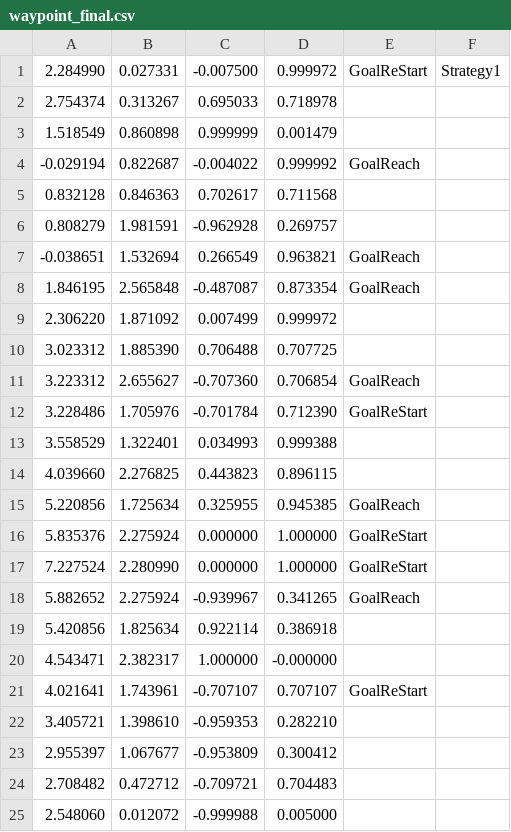
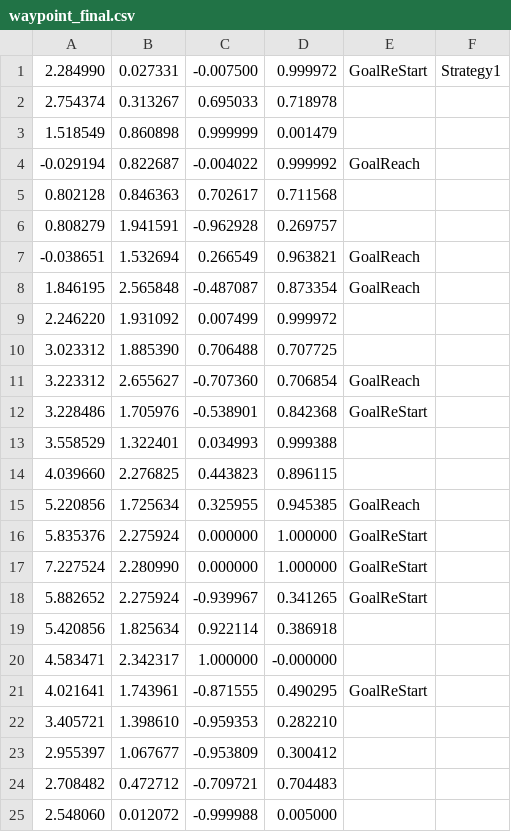
Before and after one commit to uhobeike/turtlebot3, a CSV file: turtlebot3_navigation/csv/waypoint_final.csv, drawn as a sheet; only a part is shown.

Commit message:
Update waypoint

```diff
--- a/turtlebot3_navigation/csv/waypoint_final.csv
+++ b/turtlebot3_navigation/csv/waypoint_final.csv
@@ -4,10 +4,10 @@
 -0.029194,0.822687,-0.004022,0.999992,GoalReach,
-0.832128,0.846363,0.702617,0.711568,
-0.808279,1.981591,-0.962928,0.269757,
+0.802128,0.846363,0.702617,0.711568,
+0.808279,1.941591,-0.962928,0.269757,
 -0.038651,1.532694,0.266549,0.963821,GoalReach,
 1.846195,2.565848,-0.487087,0.873354,GoalReach,
-2.306220,1.871092,0.007499,0.999972,
+2.246220,1.931092,0.007499,0.999972,
 3.023312,1.885390,0.706488,0.707725,
 3.223312,2.655627,-0.707360,0.706854,GoalReach,
-3.228486,1.705976,-0.701784,0.712390,GoalReStart,
+3.228486,1.705976,-0.538901,0.842368,GoalReStart,
 3.558529,1.322401,0.034993,0.999388,
@@ -17,6 +17,6 @@
 7.227524,2.280990,0.000000,1.000000,GoalReStart,
-5.882652,2.275924,-0.939967,0.341265,GoalReach,
+5.882652,2.275924,-0.939967,0.341265,GoalReStart,
 5.420856,1.825634,0.922114,0.386918,
-4.543471,2.382317,1.000000,-0.000000,
-4.021641,1.743961,-0.707107,0.707107,GoalReStart,
+4.583471,2.342317,1.000000,-0.000000,
+4.021641,1.743961,-0.871555,0.490295,GoalReStart,
 3.405721,1.398610,-0.959353,0.282210,
```
